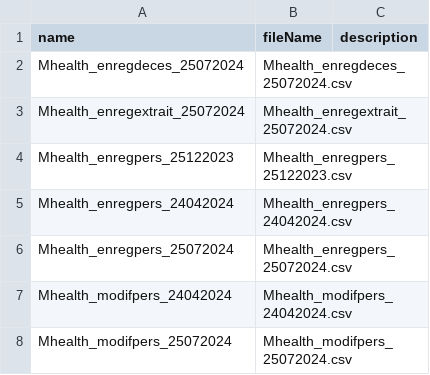
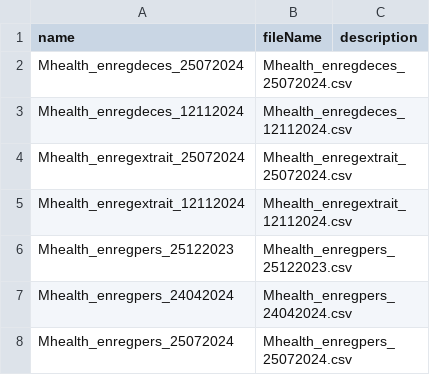
Before and after one commit to cyrillekouassi/ZatoFile, a CSV file: EsanteComlisteFicherConfiguration_TrackerEvent.csv, drawn as a sheet; only a part is shown; the shorter side is filled out with more unchanged rows.

Commit message:
Add files via upload

```diff
--- a/EsanteComlisteFicherConfiguration_TrackerEvent.csv
+++ b/EsanteComlisteFicherConfiguration_TrackerEvent.csv
@@ -2,3 +2,5 @@
 Mhealth_enregdeces_25072024;Mhealth_enregdeces_25072024.csv;
+Mhealth_enregdeces_12112024;Mhealth_enregdeces_12112024.csv;
 Mhealth_enregextrait_25072024;Mhealth_enregextrait_25072024.csv;
+Mhealth_enregextrait_12112024;Mhealth_enregextrait_12112024.csv;
 Mhealth_enregpers_25122023;Mhealth_enregpers_25122023.csv;
```
